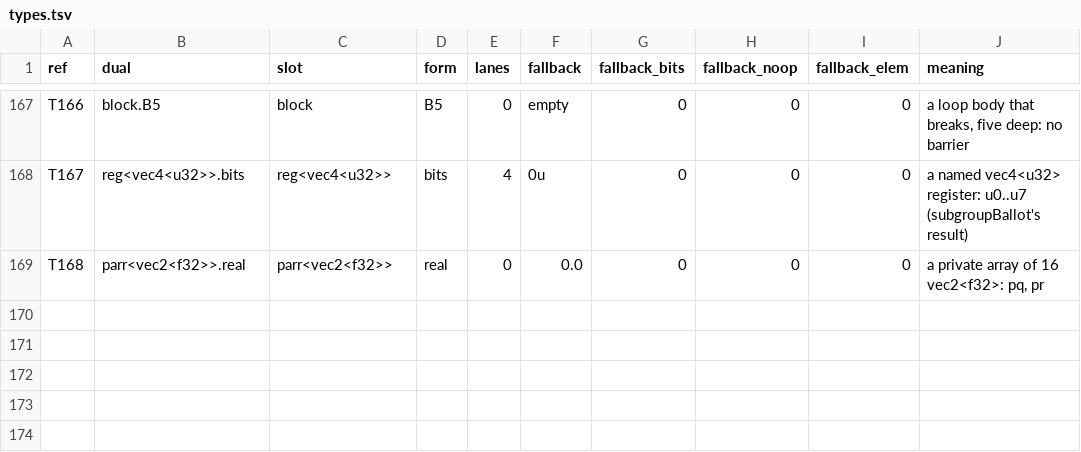
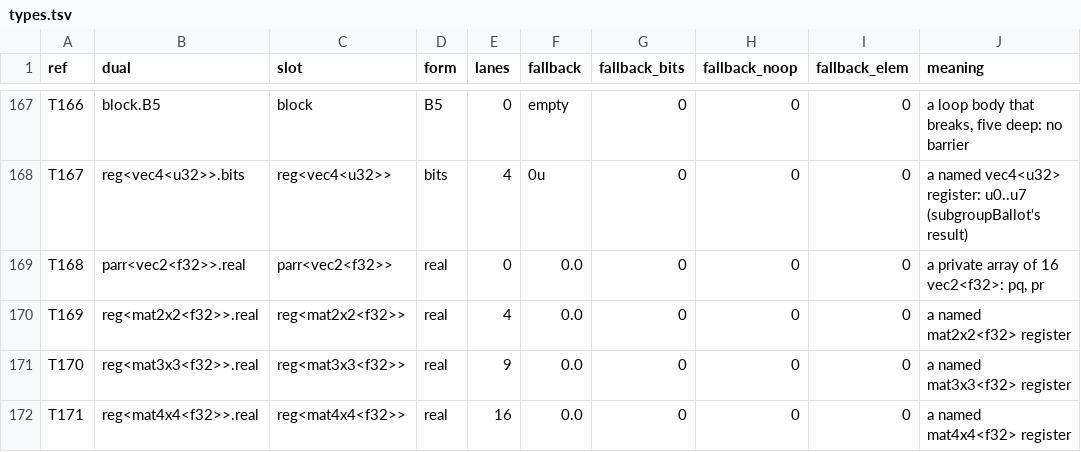
Before and after one commit to Gamakon/fuller, a TSV file: kingdoms/safewgsl/types.tsv, drawn as a sheet; only a part is shown, gaps mark what is left out.

Commit message:
matrices: composition from 3 and 4 columns, columns by literal and at run time, square matrix registers, and the products and sums WGSL has on matrices (WGSL_COVERAGE.md gap 9)
Our reader had bugs: a matrix of 3 or 4 columns was naga.Compose.typeN with no row, a column (m[1], AccessIndex on a matrix) had none, a matrix local had no register, and m * v, v * m, m * s, m + m, -m read through the scalar rows (naga's Multiply resolves by kind alone), so mat2x2(...) * vec2(...) was not read.

T169-T171 reg<mat2x2/3x3/4x4<f32>>.real; F1319-F1399: shape.compose_mat3 / compose_mat4, shape.col_<i> per shape, shape.col_at (a run-time column, rendered through col_matCxRf, a helper's local copy: naga 0.20 indexes a matrix value by a constant only, which the random kernels showed: 29 of 500 invalid before the helper), arith.mul_vec_mat, mul_mat_scalar, mul_scalar_mat, add_mat, sub_mat, neg_mat, registers x0..x1 (2x2), y0..y1 (3x3), z0..z1 (4x4) with get / set_<rung>. The safe reader chooses the matrix row by the operands' shapes, reads a column of a matrix local (by literal, or at run time as shape.col_at, and a lane of one), reads a column store m[i] = v as the matrix rebuilt from its columns with column i replaced, and reads the kingdom's own col_matCxRf back as shape.col_at; the fallback typing of a row the inference does not know strips a compose's slot from its name.

draft_matrices (new corpus row): on the GPU 128/128 as written and rebuilt, byte-equal. Probes 170 of 184. Duals 168 -> 171, rows 1,318 -> 1,399. 543 tests pass with --features wgsl; clippy clean (wgsl, gpu,wgsl); drafts 31 of 31 at 48, 96, 128; replies 430 of 441; phylu check clean; phylu's 20 wgsl_ GPU tests pass with the drafts reconverted (next commit).

```diff
--- a/kingdoms/safewgsl/types.tsv
+++ b/kingdoms/safewgsl/types.tsv
@@ -169 +169,4 @@ T167	reg<vec4<u32>>.bits	reg<vec4<u32>>	bits	4	0u	0	0	0	a named vec4<u32> regist
 T168	parr<vec2<f32>>.real	parr<vec2<f32>>	real	0	0.0	0	0	0	a private array of 16 vec2<f32>: pq, pr
+T169	reg<mat2x2<f32>>.real	reg<mat2x2<f32>>	real	4	0.0	0	0	0	a named mat2x2<f32> register
+T170	reg<mat3x3<f32>>.real	reg<mat3x3<f32>>	real	9	0.0	0	0	0	a named mat3x3<f32> register
+T171	reg<mat4x4<f32>>.real	reg<mat4x4<f32>>	real	16	0.0	0	0	0	a named mat4x4<f32> register
```
Also changed, not shown: 10 other files.
